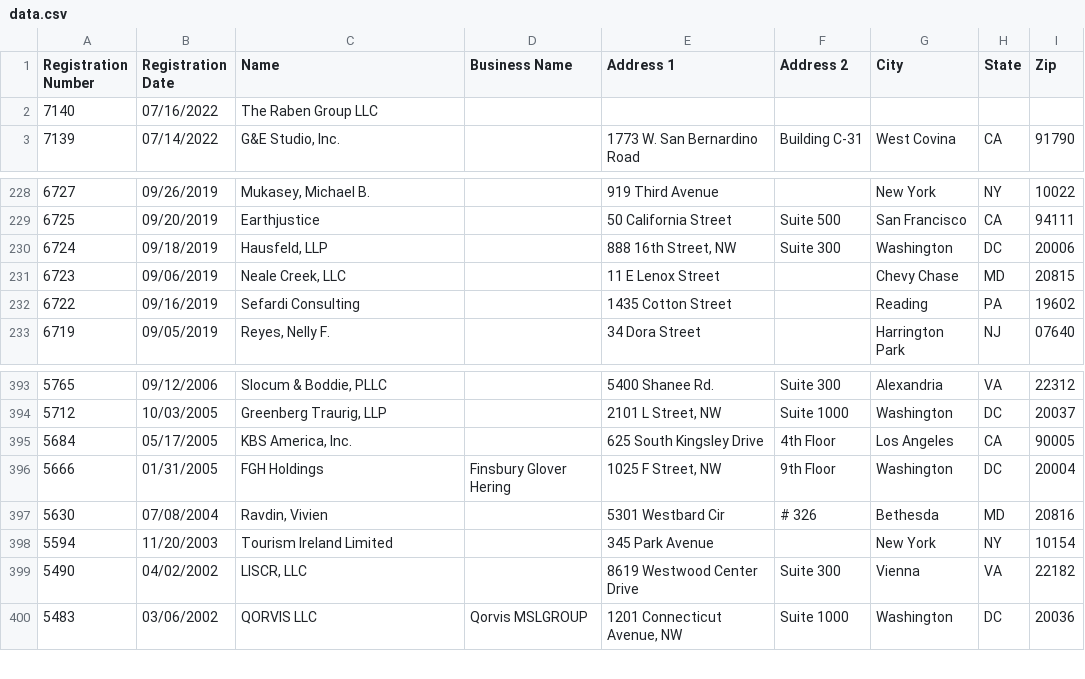
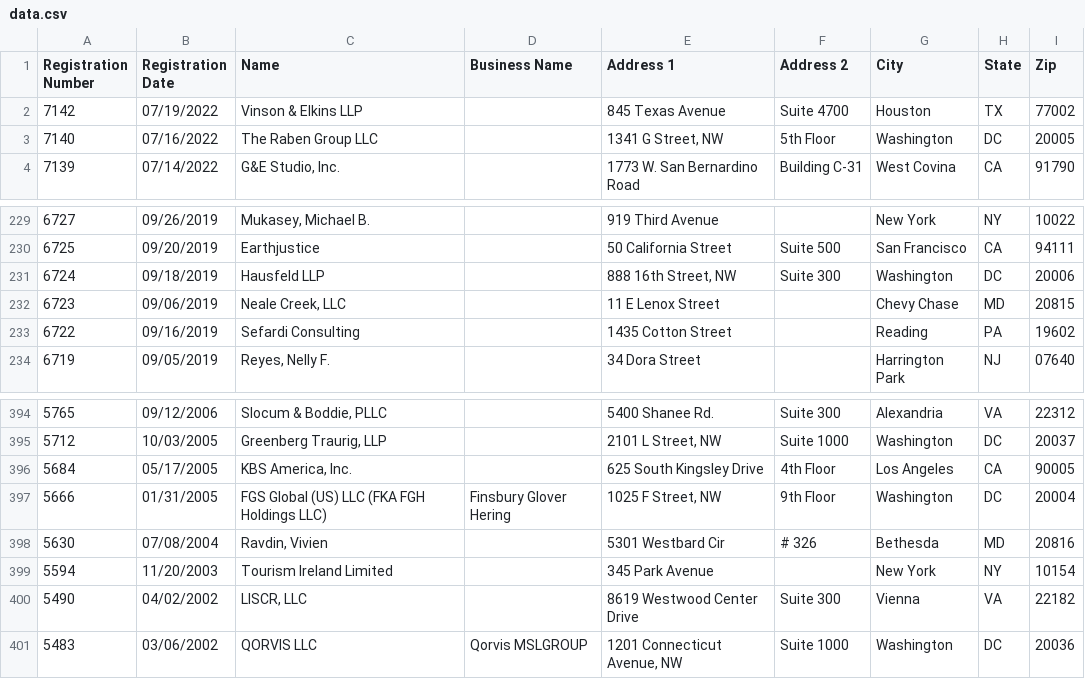
Before and after one commit to markschaver/FARA-Active, a CSV file: data.csv, drawn as a sheet; only a part is shown, gaps mark what is left out.

Commit message:
Flat: latest data (2022-07-21T08:25:05.984Z) {   "date": "2022-07-21T08:25:05.984Z",   "files": [     {       "name": "data.csv",       "deltaBytes": 673,       "source": "https://efile.fara.gov/api/v1/Registrants/csv/Active"     }   ] }

```diff
--- a/data.csv
+++ b/data.csv
@@ -1,3 +1,4 @@
 "Registration Number","Registration Date","Name","Business Name","Address 1","Address 2","City","State","Zip"
-"7140","07/16/2022","The Raben Group LLC","","","","","",""
+"7142","07/19/2022","Vinson & Elkins LLP","","845 Texas Avenue","Suite 4700","Houston","TX","77002"
+"7140","07/16/2022","The Raben Group LLC","","1341 G Street, NW","5th Floor","Washington","DC","20005"
 "7139","07/14/2022","G&E Studio, Inc.","","1773 W. San Bernardino Road","Building C-31","West Covina","CA","91790"
@@ -229,3 +230,3 @@
 "6725","09/20/2019","Earthjustice","","50 California Street","Suite 500","San Francisco","CA","94111"
-"6724","09/18/2019","Hausfeld, LLP","","888 16th Street, NW","Suite 300","Washington","DC","20006"
+"6724","09/18/2019","Hausfeld LLP","","888 16th Street, NW","Suite 300","Washington","DC","20006"
 "6723","09/06/2019","Neale Creek, LLC","","11 E Lenox Street","","Chevy Chase","MD","20815"
@@ -395,3 +396,3 @@
 "5684","05/17/2005","KBS America, Inc.","","625 South Kingsley Drive","4th Floor","Los Angeles","CA","90005"
-"5666","01/31/2005","FGH Holdings","Finsbury Glover Hering","1025 F Street, NW","9th Floor","Washington","DC","20004"
+"5666","01/31/2005","FGS Global (US) LLC (FKA FGH Holdings LLC)","Finsbury Glover Hering","1025 F Street, NW","9th Floor","Washington","DC","20004"
 "5630","07/08/2004","Ravdin, Vivien","","5301 Westbard Cir","# 326","Bethesda","MD","20816"
```
